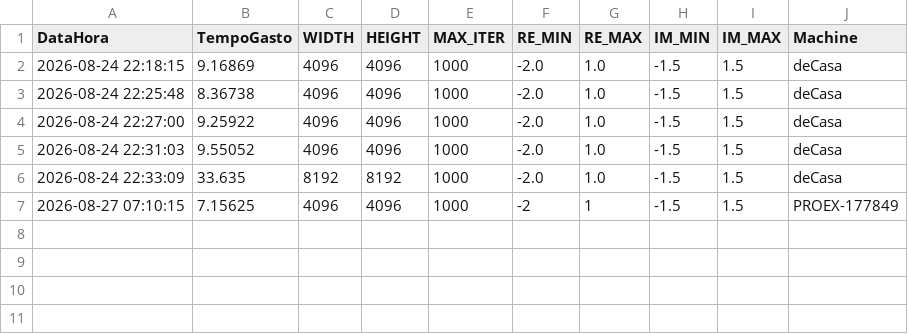
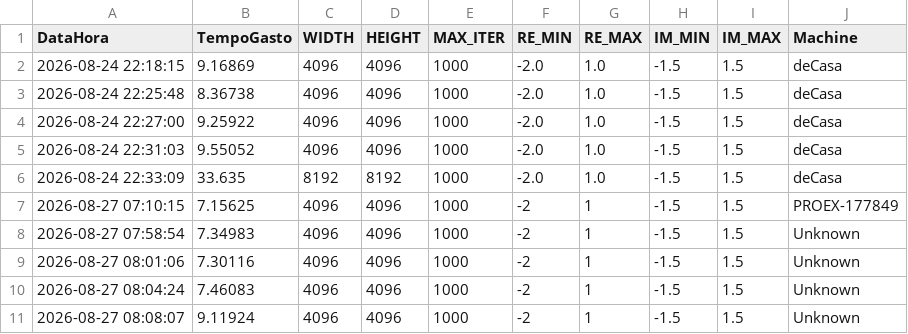
Before and after one commit to laribrito/setMandelbrot, a CSV file: dateTimeExecution.csv, drawn as a sheet; the diff names each change by its address in the sheet, - before the commit and + after, or states it on an @@ line.

```diff
--- a/dateTimeExecution.csv
+++ b/dateTimeExecution.csv
+row 8: 2026-08-27 07:58:54 | 7.34983 | 4096 | 4096 | 1000 | -2 | 1 | -1.5 | 1.5 | Unknown
+row 9: 2026-08-27 08:01:06 | 7.30116 | 4096 | 4096 | 1000 | -2 | 1 | -1.5 | 1.5 | Unknown
+row 10: 2026-08-27 08:04:24 | 7.46083 | 4096 | 4096 | 1000 | -2 | 1 | -1.5 | 1.5 | Unknown
+row 11: 2026-08-27 08:08:07 | 9.11924 | 4096 | 4096 | 1000 | -2 | 1 | -1.5 | 1.5 | Unknown
```
Also changed, not shown: 2 other files.
